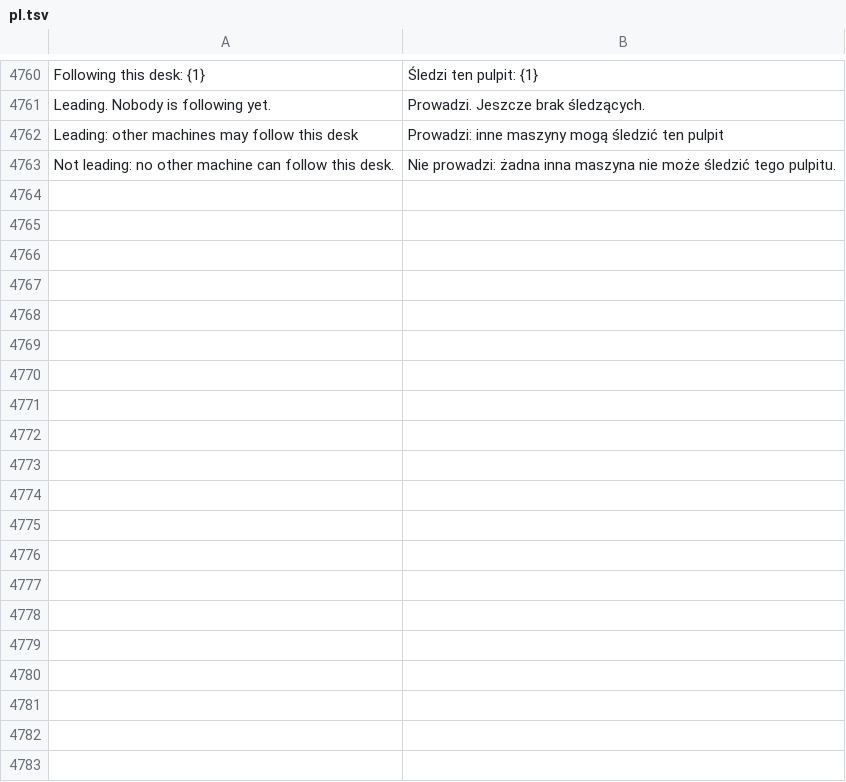
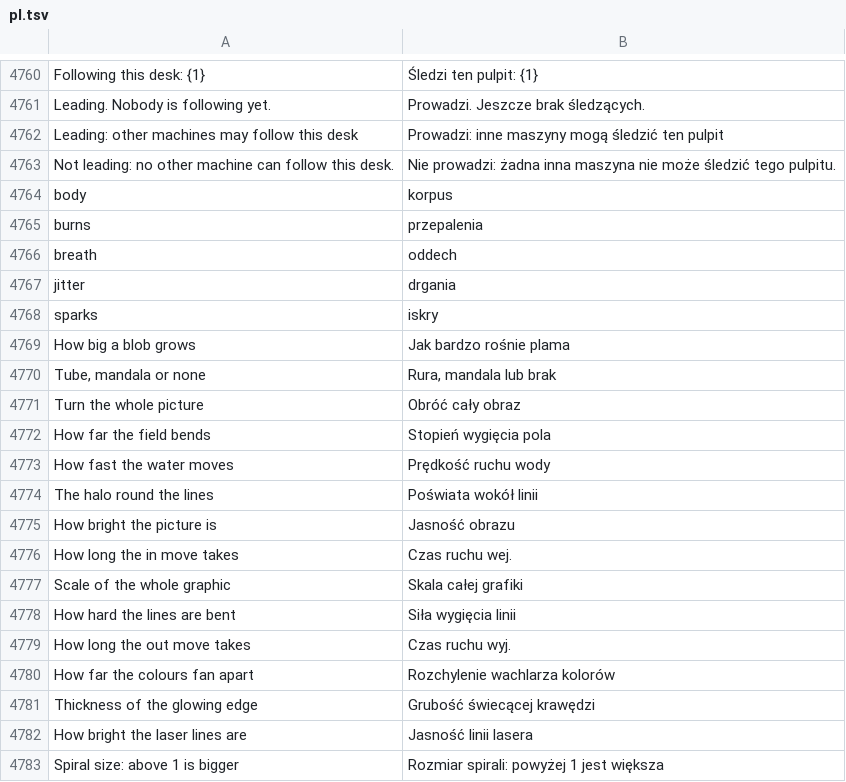
Before and after one commit to Utopian-Academy/Deckboy, a TSV file: data/lang/pl.tsv, drawn as a sheet; only a part is shown, gaps mark what is left out; the diff covers the shown part only.

```diff
--- a/data/lang/pl.tsv
+++ b/data/lang/pl.tsv
@@ -4763 +4763,21 @@ Leading: other machines may follow this desk	Prowadzi: inne maszyny mogą śledz
 Not leading: no other machine can follow this desk.	Nie prowadzi: żadna inna maszyna nie może śledzić tego pulpitu.
+body	korpus
+burns	przepalenia
+breath	oddech
+jitter	drgania
+sparks	iskry
+How big a blob grows	Jak bardzo rośnie plama
+Tube, mandala or none	Rura, mandala lub brak
+Turn the whole picture	Obróć cały obraz
+How far the field bends	Stopień wygięcia pola
+How fast the water moves	Prędkość ruchu wody
+The halo round the lines	Poświata wokół linii
+How bright the picture is	Jasność obrazu
+How long the in move takes	Czas ruchu wej.
+Scale of the whole graphic	Skala całej grafiki
+How hard the lines are bent	Siła wygięcia linii
+How long the out move takes	Czas ruchu wyj.
+How far the colours fan apart	Rozchylenie wachlarza kolorów
+Thickness of the glowing edge	Grubość świecącej krawędzi
+How bright the laser lines are	Jasność linii lasera
+Spiral size: above 1 is bigger	Rozmiar spirali: powyżej 1 jest większa
```
Also changed, not shown: 42 added rows elsewhere in this file, data/lang/bg.tsv, data/lang/ckb.tsv, 32 other files.
